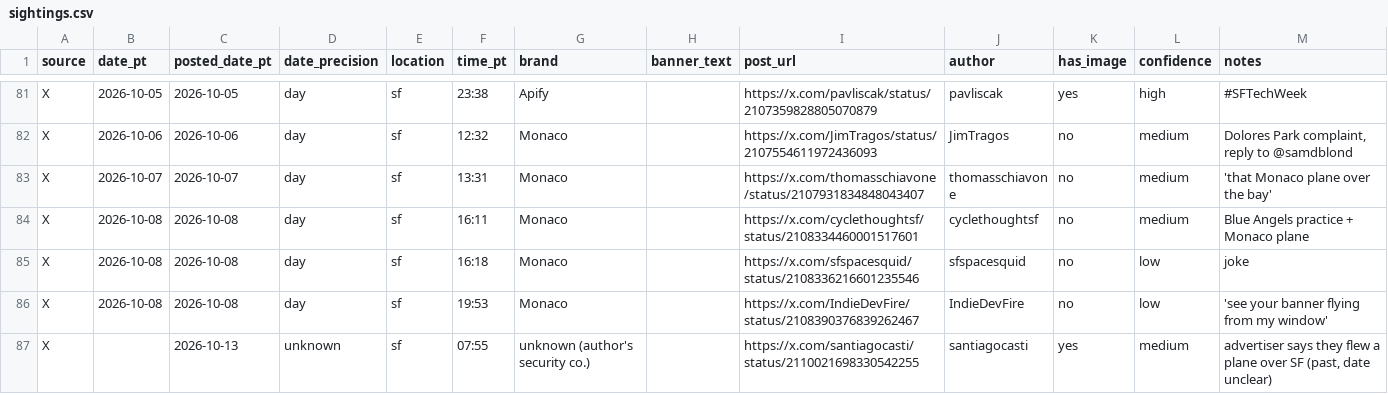
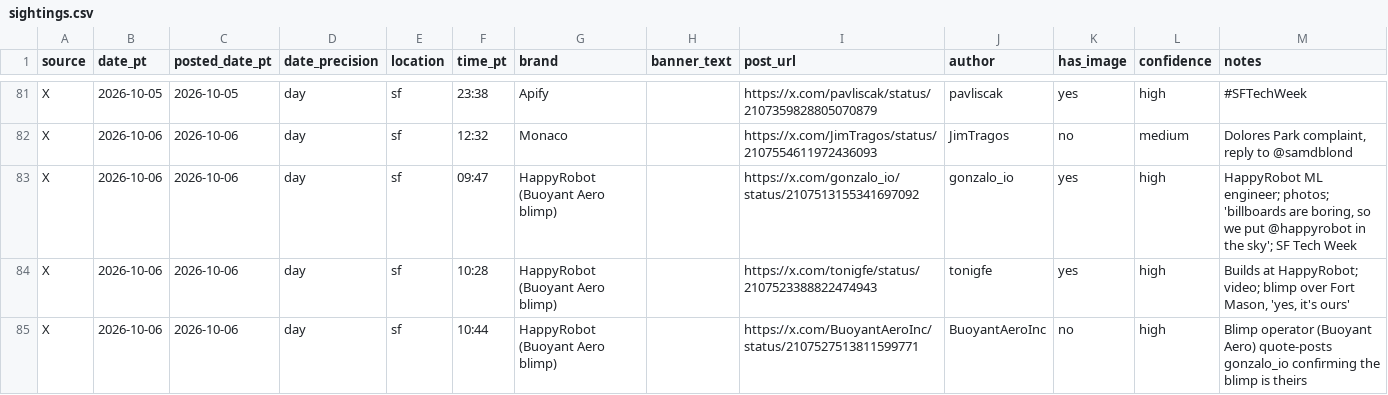
Before and after one commit to danahmadi/whosflyingoversf, a CSV file: data/sightings.csv, drawn as a sheet; only a part is shown, gaps mark what is left out; the shorter side is filled out with more unchanged rows; the diff covers the shown part only.

```diff
--- a/data/sightings.csv
+++ b/data/sightings.csv
@@ -82 +82,4 @@ X,2026-10-05,2026-10-05,day,sf,23:38,Apify,,https://x.com/pavliscak/status/21073
 X,2026-10-06,2026-10-06,day,sf,12:32,Monaco,,https://x.com/JimTragos/status/2107554611972436093,JimTragos,no,medium,"Dolores Park complaint, reply to @samdblond"
+X,2026-10-06,2026-10-06,day,sf,09:47,HappyRobot (Buoyant Aero blimp),,https://x.com/gonzalo_io/status/2107513155341697092,gonzalo_io,yes,high,"HappyRobot ML engineer; photos; 'billboards are boring, so we put @happyrobot in the sky'; SF Tech Week"
+X,2026-10-06,2026-10-06,day,sf,10:28,HappyRobot (Buoyant Aero blimp),,https://x.com/tonigfe/status/2107523388822474943,tonigfe,yes,high,"Builds at HappyRobot; video; blimp over Fort Mason, 'yes, it's ours'"
+X,2026-10-06,2026-10-06,day,sf,10:44,HappyRobot (Buoyant Aero blimp),,https://x.com/BuoyantAeroInc/status/2107527513811599771,BuoyantAeroInc,no,high,Blimp operator (Buoyant Aero) quote-posts gonzalo_io confirming the blimp is theirs
```
Also changed, not shown: 5 added rows elsewhere in this file, 9 other files.
